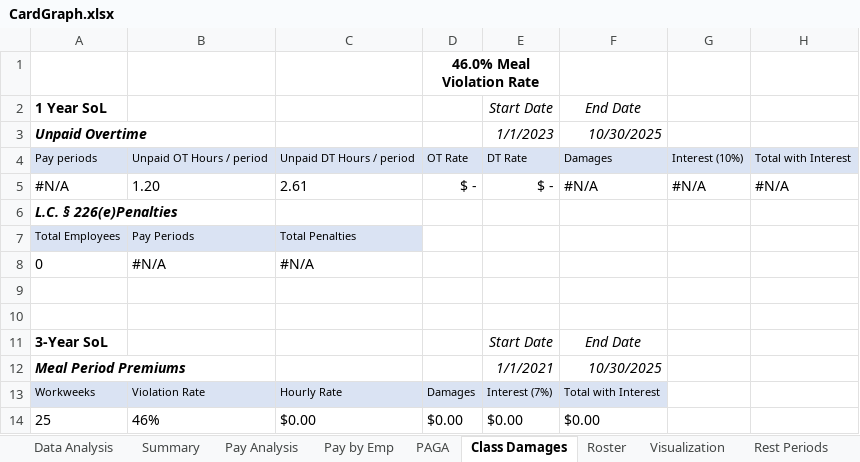
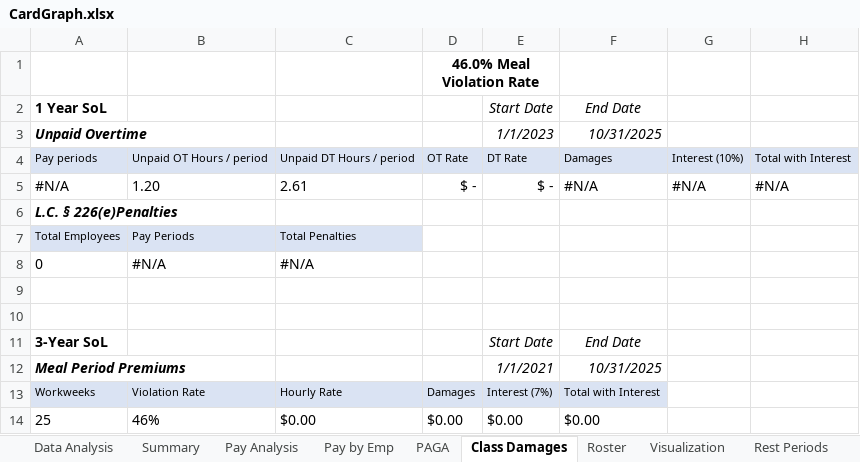
Before and after one commit to cyan1dex/LaborLens-, an Excel workbook: LaborLens/CardGraph.xlsx, sheet Class Damages, drawn as a sheet; only a part is shown; values as stored, in another font and other column widths than the file's, no borders; the diff names each change by its address in the sheet, - before the commit and + after, or states it on an @@ line.

```diff
--- a/LaborLens/CardGraph.xlsx (sheet Class Damages)
+++ b/LaborLens/CardGraph.xlsx (sheet Class Damages)
-F3: 10/30/2025
+F3: 10/31/2025
-F12: 10/30/2025
+F12: 10/31/2025
```
Also changed, not shown: sheet Summary.
